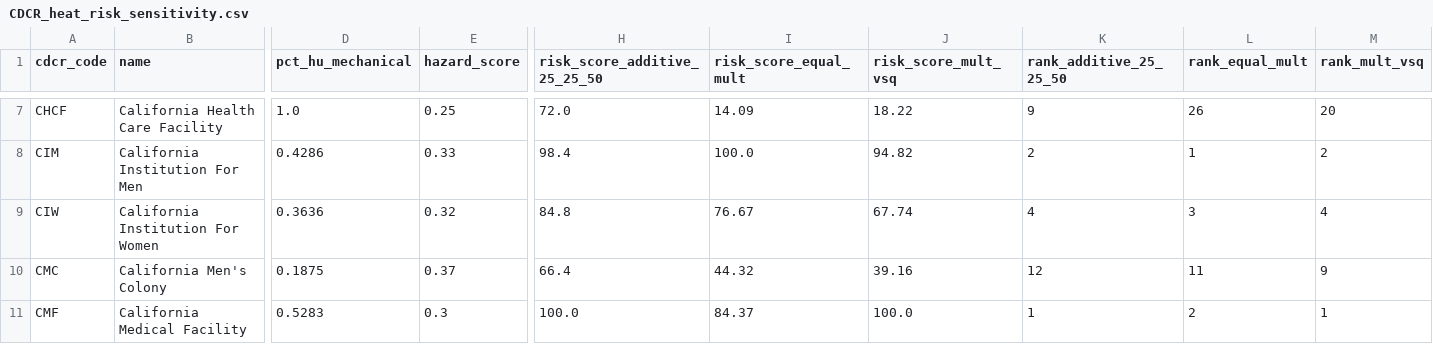
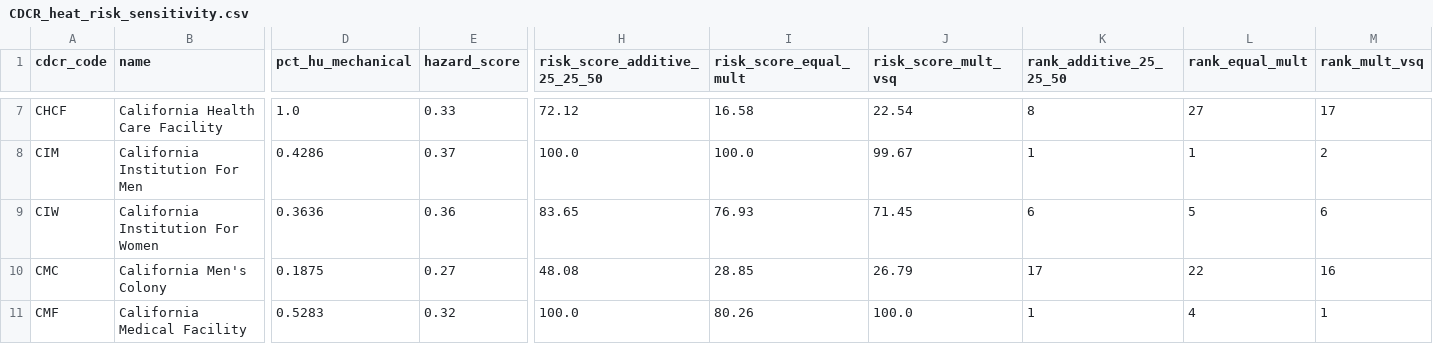
Before and after one commit to mbecica/cdcr_prison_heat_index, a CSV file: data/CDCR_heat_risk_sensitivity.csv, drawn as a sheet; only a part is shown, gaps mark what is left out; the diff covers the shown part only; the diff names each change by its address in the sheet, - before the commit and + after, or states it on an @@ line.

Commit message:
updating the heat index app output with the new hazard index

```diff
--- a/data/CDCR_heat_risk_sensitivity.csv
+++ b/data/CDCR_heat_risk_sensitivity.csv
-E7 (hazard_score): 0.25
+E7 (hazard_score): 0.33
-H7 (risk_score_additive_25_25_50): 72.0
+H7 (risk_score_additive_25_25_50): 72.12
-I7 (risk_score_equal_mult): 14.09
+I7 (risk_score_equal_mult): 16.58
-J7 (risk_score_mult_vsq): 18.22
+J7 (risk_score_mult_vsq): 22.54
-K7 (rank_additive_25_25_50): 9
+K7 (rank_additive_25_25_50): 8
-L7 (rank_equal_mult): 26
+L7 (rank_equal_mult): 27
-M7 (rank_mult_vsq): 20
+M7 (rank_mult_vsq): 17
-E8 (hazard_score): 0.33
+E8 (hazard_score): 0.37
-H8 (risk_score_additive_25_25_50): 98.4
+H8 (risk_score_additive_25_25_50): 100.0
-J8 (risk_score_mult_vsq): 94.82
+J8 (risk_score_mult_vsq): 99.67
-K8 (rank_additive_25_25_50): 2
+K8 (rank_additive_25_25_50): 1
-E9 (hazard_score): 0.32
+E9 (hazard_score): 0.36
-H9 (risk_score_additive_25_25_50): 84.8
+H9 (risk_score_additive_25_25_50): 83.65
-I9 (risk_score_equal_mult): 76.67
+I9 (risk_score_equal_mult): 76.93
-J9 (risk_score_mult_vsq): 67.74
+J9 (risk_score_mult_vsq): 71.45
-K9 (rank_additive_25_25_50): 4
+K9 (rank_additive_25_25_50): 6
-L9 (rank_equal_mult): 3
+L9 (rank_equal_mult): 5
-M9 (rank_mult_vsq): 4
+M9 (rank_mult_vsq): 6
-E10 (hazard_score): 0.37
+E10 (hazard_score): 0.27
-H10 (risk_score_additive_25_25_50): 66.4
+H10 (risk_score_additive_25_25_50): 48.08
-I10 (risk_score_equal_mult): 44.32
+I10 (risk_score_equal_mult): 28.85
-J10 (risk_score_mult_vsq): 39.16
+J10 (risk_score_mult_vsq): 26.79
-K10 (rank_additive_25_25_50): 12
+K10 (rank_additive_25_25_50): 17
-L10 (rank_equal_mult): 11
+L10 (rank_equal_mult): 22
-M10 (rank_mult_vsq): 9
+M10 (rank_mult_vsq): 16
-E11 (hazard_score): 0.3
+E11 (hazard_score): 0.32
-I11 (risk_score_equal_mult): 84.37
+I11 (risk_score_equal_mult): 80.26
-L11 (rank_equal_mult): 2
+L11 (rank_equal_mult): 4
```
Also changed, not shown: 160 edited cells elsewhere in this file, data/CDCR_heat_risk_index_additive_25_25_50.csv, 6 other files.
